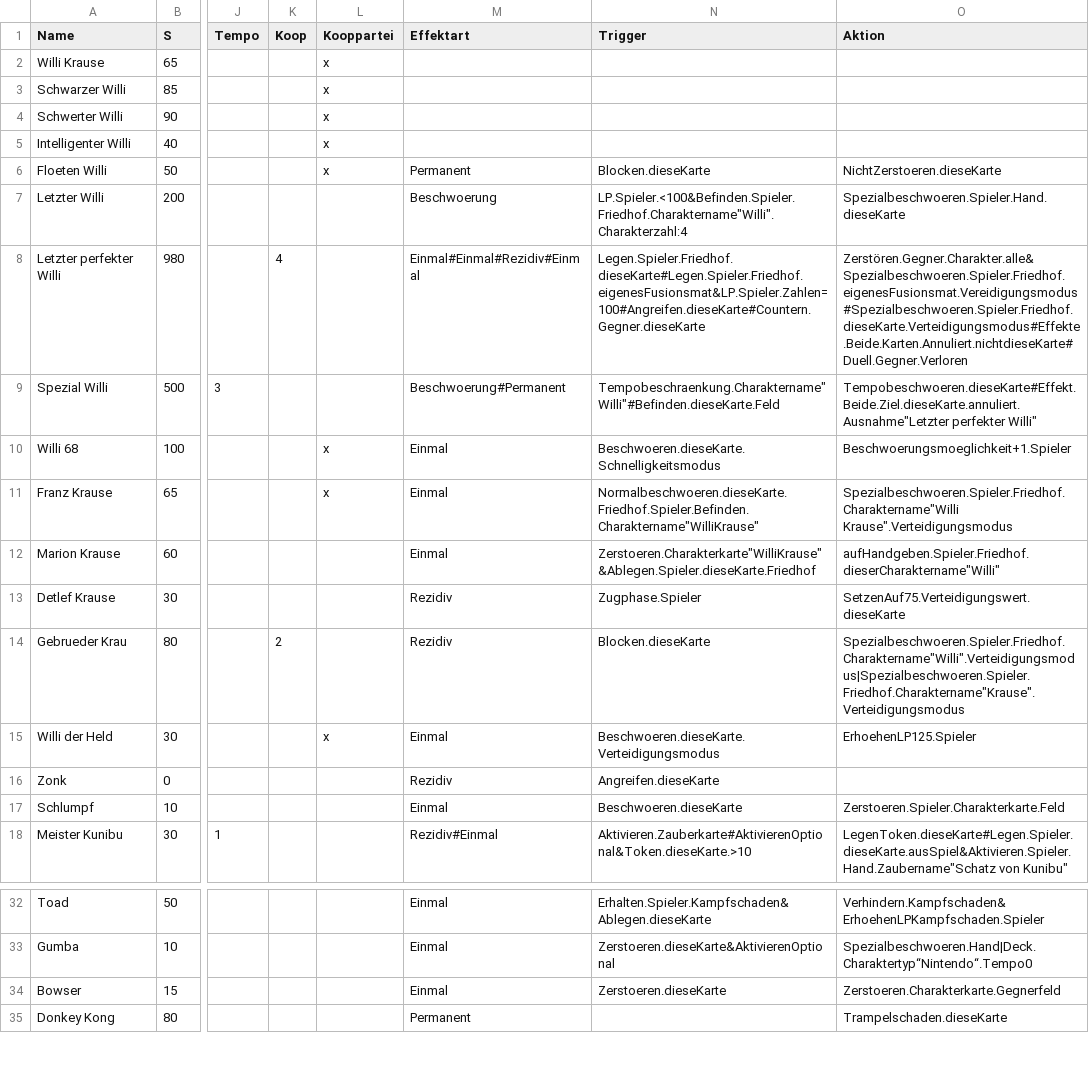
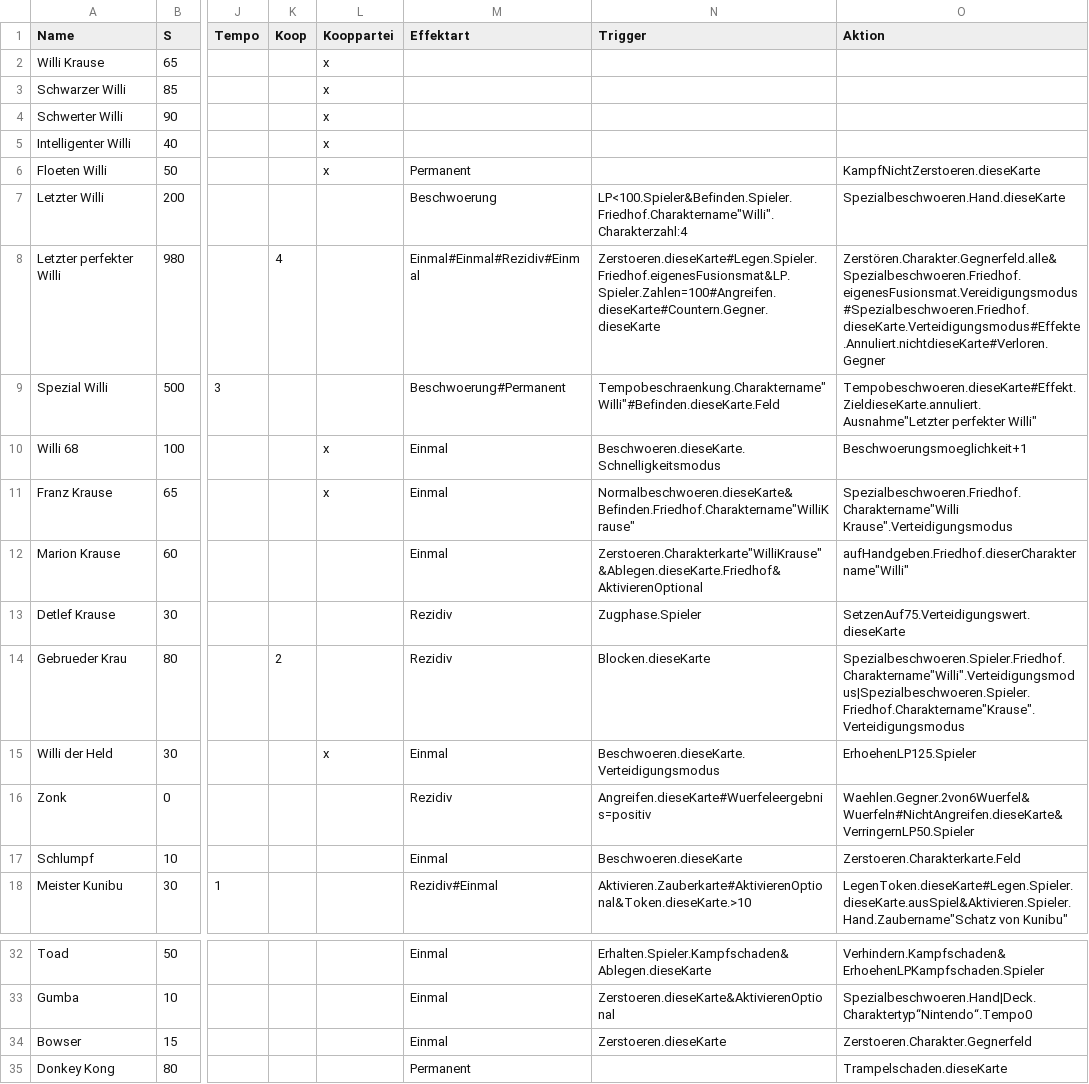
Before and after one commit to Frathchen/CardGameProject, a CSV file: core/assets/AK_Charaktere.csv, drawn as a sheet; only a part is shown, gaps mark what is left out; the diff names each change by its address in the sheet, - before the commit and + after, or states it on an @@ line.

Commit message:
Update AK_Charaktere.csv
Zonk complete (und andere Änderungen) (Richtige Version)

```diff
--- a/core/assets/AK_Charaktere.csv
+++ b/core/assets/AK_Charaktere.csv
-N6 (Trigger): Blocken.dieseKarte
+N6 (Trigger): (empty)
-O6 (Aktion): NichtZerstoeren.dieseKarte
+O6 (Aktion): KampfNichtZerstoeren.dieseKarte
-N7 (Trigger): LP.Spieler.<100&Befinden.Spieler.Friedhof.Charaktername"Willi".Charakterzahl:4
+N7 (Trigger): LP<100.Spieler&Befinden.Spieler.Friedhof.Charaktername"Willi".Charakterzahl:4
-O7 (Aktion): Spezialbeschwoeren.Spieler.Hand.dieseKarte
+O7 (Aktion): Spezialbeschwoeren.Hand.dieseKarte
-N8 (Trigger): Legen.Spieler.Friedhof.dieseKarte#Legen.Spieler.Friedhof.eigenesFusionsmat&LP.Spieler.Zahlen=100#Angreifen.dieseKarte#Countern.Gegner.dieseKarte
+N8 (Trigger): Zerstoeren.dieseKarte#Legen.Spieler.Friedhof.eigenesFusionsmat&LP.Spieler.Zahlen=100#Angreifen.dieseKarte#Countern.Gegner.dieseKarte
-O8 (Aktion): Zerstören.Gegner.Charakter.alle&Spezialbeschwoeren.Spieler.Friedhof.eigenesFusionsmat.Vereidigungsmodus#Spezialbeschwoeren.Spieler.Friedhof.dieseKarte.Verteidigungsmodus#Effekte.Beide.Karten.Annuliert.nichtdieseKarte#Duell.Gegner.Verloren
+O8 (Aktion): Zerstören.Charakter.Gegnerfeld.alle&Spezialbeschwoeren.Friedhof.eigenesFusionsmat.Vereidigungsmodus#Spezialbeschwoeren.Friedhof.dieseKarte.Verteidigungsmodus#Effekte.Annuliert.nichtdieseKarte#Verloren.Gegner
-O9 (Aktion): Tempobeschwoeren.dieseKarte#Effekt.Beide.Ziel.dieseKarte.annuliert.Ausnahme"Letzter perfekter Willi"
+O9 (Aktion): Tempobeschwoeren.dieseKarte#Effekt.ZieldieseKarte.annuliert.Ausnahme"Letzter perfekter Willi"
-O10 (Aktion): Beschwoerungsmoeglichkeit+1.Spieler
+O10 (Aktion): Beschwoerungsmoeglichkeit+1
-N11 (Trigger): Normalbeschwoeren.dieseKarte.Friedhof.Spieler.Befinden.Charaktername"WilliKrause"
+N11 (Trigger): Normalbeschwoeren.dieseKarte&Befinden.Friedhof.Charaktername"WilliKrause"
-O11 (Aktion): Spezialbeschwoeren.Spieler.Friedhof.Charaktername"Willi Krause".Verteidigungsmodus
+O11 (Aktion): Spezialbeschwoeren.Friedhof.Charaktername"Willi Krause".Verteidigungsmodus
-N12 (Trigger): Zerstoeren.Charakterkarte"WilliKrause"&Ablegen.Spieler.dieseKarte.Friedhof
+N12 (Trigger): Zerstoeren.Charakterkarte"WilliKrause"&Ablegen.dieseKarte.Friedhof&AktivierenOptional
-O12 (Aktion): aufHandgeben.Spieler.Friedhof.dieserCharaktername"Willi"
+O12 (Aktion): aufHandgeben.Friedhof.dieserCharaktername"Willi"
-N16 (Trigger): Angreifen.dieseKarte
+N16 (Trigger): Angreifen.dieseKarte#Wuerfeleergebnis=positiv
-O16 (Aktion): (empty)
+O16 (Aktion): Waehlen.Gegner.2von6Wuerfel&Wuerfeln#NichtAngreifen.dieseKarte&VerringernLP50.Spieler
-O17 (Aktion): Zerstoeren.Spieler.Charakterkarte.Feld
+O17 (Aktion): Zerstoeren.Charakterkarte.Feld
-O34 (Aktion): Zerstoeren.Charakterkarte.Gegnerfeld
+O34 (Aktion): Zerstoeren.Charakter.Gegnerfeld
```
